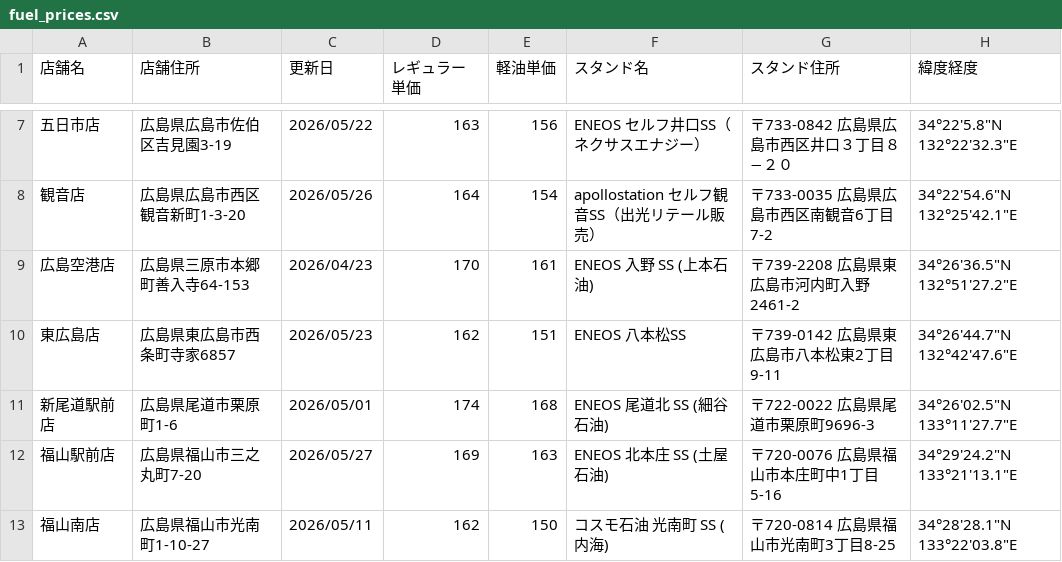
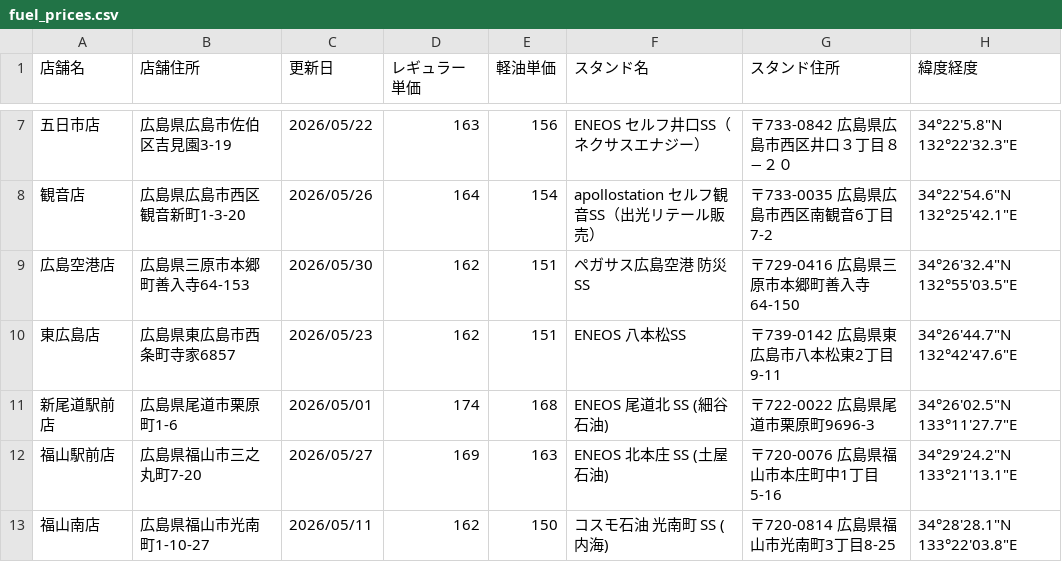
Before and after one commit to shintaro2501/fuel_price_board, a CSV file: fuel_prices.csv, drawn as a sheet; only a part is shown, gaps mark what is left out.

Commit message:
Update fuel_prices.csv from Excel VBA

```diff
--- a/fuel_prices.csv
+++ b/fuel_prices.csv
@@ -8,3 +8,3 @@
 観音店,広島県広島市西区観音新町1-3-20,2026/05/26,164,154,apollostation セルフ観音SS（出光リテール販売）,〒733-0035 広島県広島市西区南観音6丁目7-2,34°22'54.6"N 132°25'42.1"E
-広島空港店,広島県三原市本郷町善入寺64-153,2026/04/23,170,161,ENEOS 入野 SS (上本石油),〒739-2208 広島県東広島市河内町入野2461-2,34°26'36.5"N 132°51'27.2"E
+広島空港店,広島県三原市本郷町善入寺64-153,2026/05/30,162,151,ペガサス広島空港 防災SS,〒729-0416 広島県三原市本郷町善入寺64-150,34°26'32.4"N 132°55'03.5"E
 東広島店,広島県東広島市西条町寺家6857,2026/05/23,162,151,ENEOS 八本松SS,〒739-0142 広島県東広島市八本松東2丁目9-11,34°26'44.7"N 132°42'47.6"E
```
